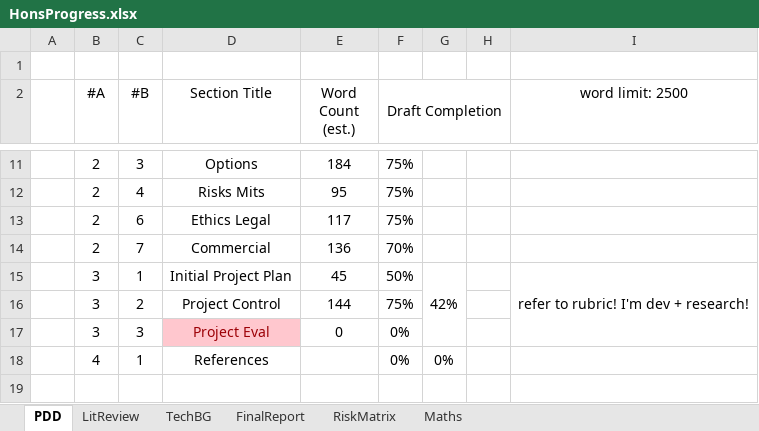
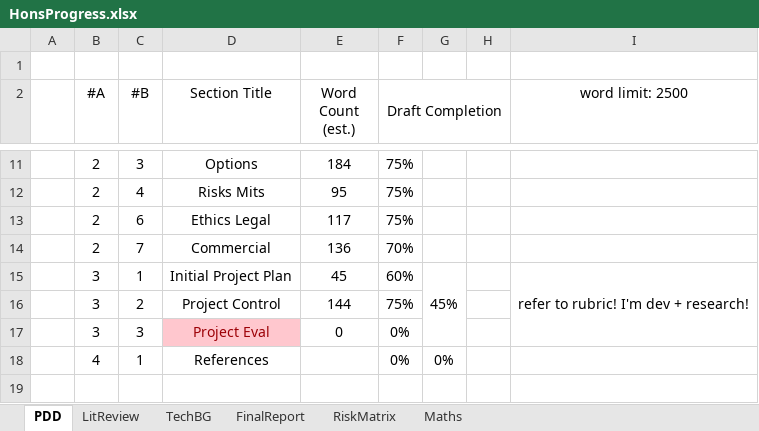
Before and after one commit to eeoooue/hons-moorhouse-p, an Excel workbook: Planning/HonsProgress.xlsx, sheet PDD, drawn as a sheet; only a part is shown, gaps mark what is left out; values as stored, in another font and other column widths than the file's, no borders; conditional formats not drawn; the diff names each change by its address in the sheet, - before the commit and + after, or states it on an @@ line.

```diff
--- a/Planning/HonsProgress.xlsx (sheet PDD)
+++ b/Planning/HonsProgress.xlsx (sheet PDD)
-F15 (Draft Completion): 50%
+F15 (Draft Completion): 60%
-G15: 42%
+G15: 45%
```
Also changed, not shown: Planning/Tasks.xlsx, 4 other files.
